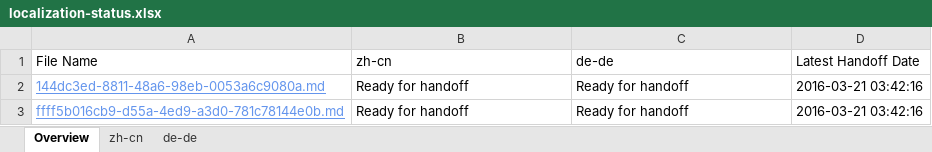
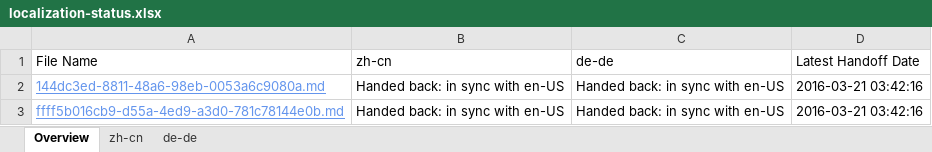
Before and after one commit to OpenLocalizationTestOrg/olhandback, an Excel workbook: ol-handback/OpenLocalizationTest/oltest/yuwzho/localization-status.xlsx, sheet Overview, drawn as a sheet; values as stored, in another font and other column widths than the file's, no borders; table styles not drawn; the diff names each change by its address in the sheet, - before the commit and + after, or states it on an @@ line.

```diff
--- a/ol-handback/OpenLocalizationTest/oltest/yuwzho/localization-status.xlsx (sheet Overview)
+++ b/ol-handback/OpenLocalizationTest/oltest/yuwzho/localization-status.xlsx (sheet Overview)
-B2:B3 (zh-cn): Ready for handoff
+B2:B3 (zh-cn): Handed back: in sync with en-US
-C2:C3 (de-de): Ready for handoff
+C2:C3 (de-de): Handed back: in sync with en-US
```
Also changed, not shown: sheet de-de, sheet zh-cn, 1 other file.
